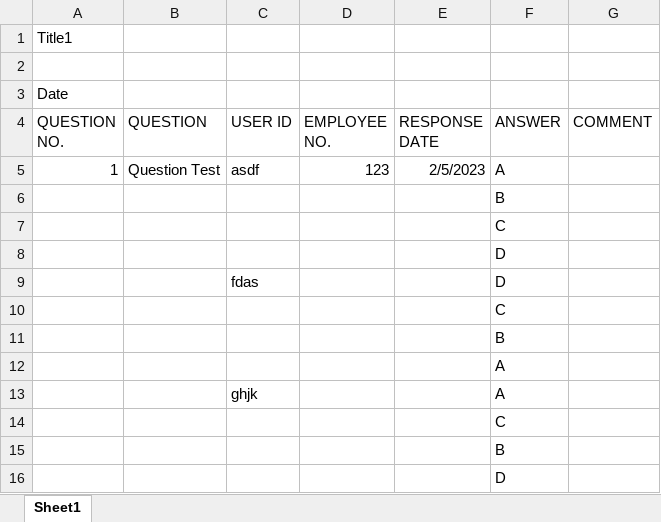
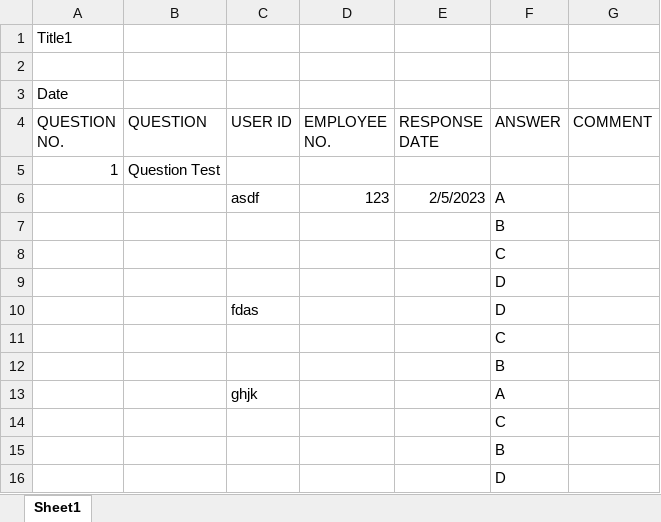
Before and after one commit to atten-dev/ranked-choice-tabulator, an Excel workbook: RankedChoiceSample.xlsx, sheet Sheet1, drawn as a sheet; values as stored, in another font and other column widths than the file's, no borders; removed rows and columns are numbered as before the commit, all else as after; the diff names each change by its address in the sheet, - before the commit and + after, or states it on an @@ line.

```diff
--- a/RankedChoiceSample.xlsx (sheet Sheet1)
+++ b/RankedChoiceSample.xlsx (sheet Sheet1)
+row 5: 1 | Question Test
-A6 (QUESTION NO.): 1
+A6 (QUESTION NO.): (empty)
-B6 (QUESTION): Question Test
+B6 (QUESTION): (empty)
-row 12:  |  |  |  |  | A
```
Also changed, not shown: 4 other files.
